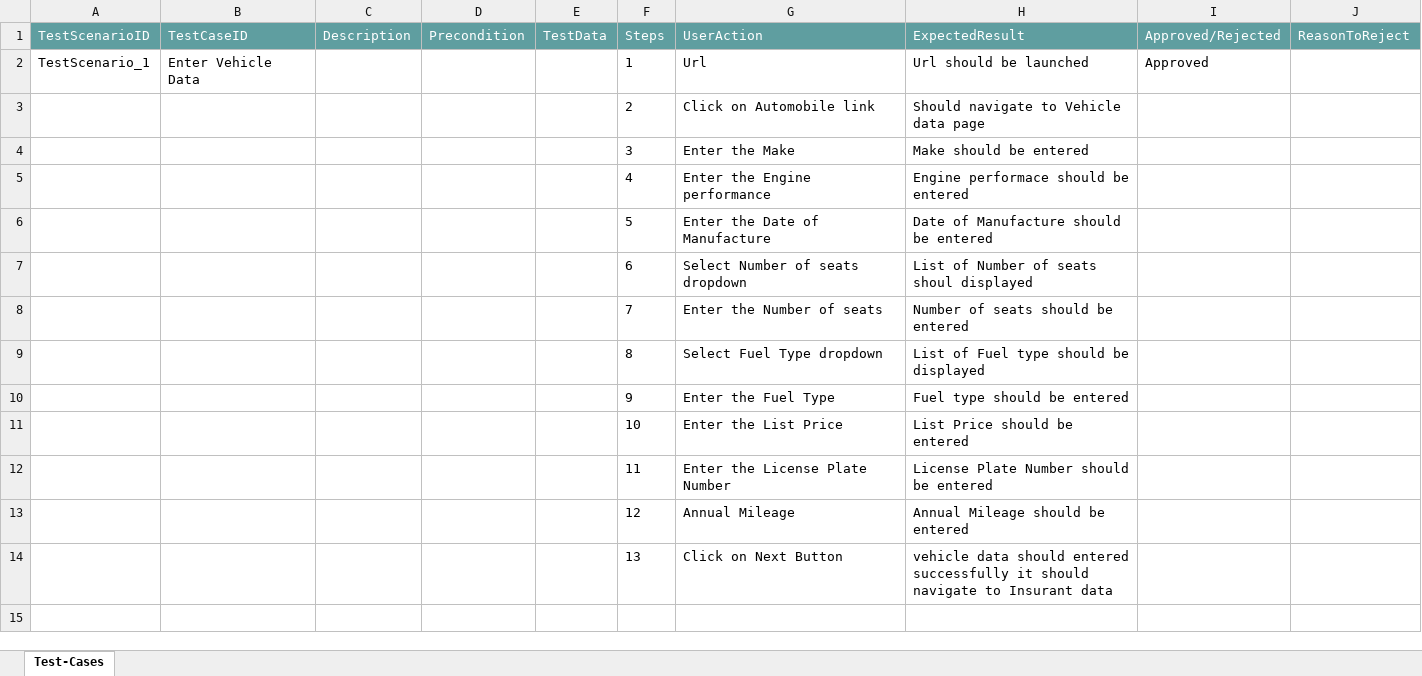
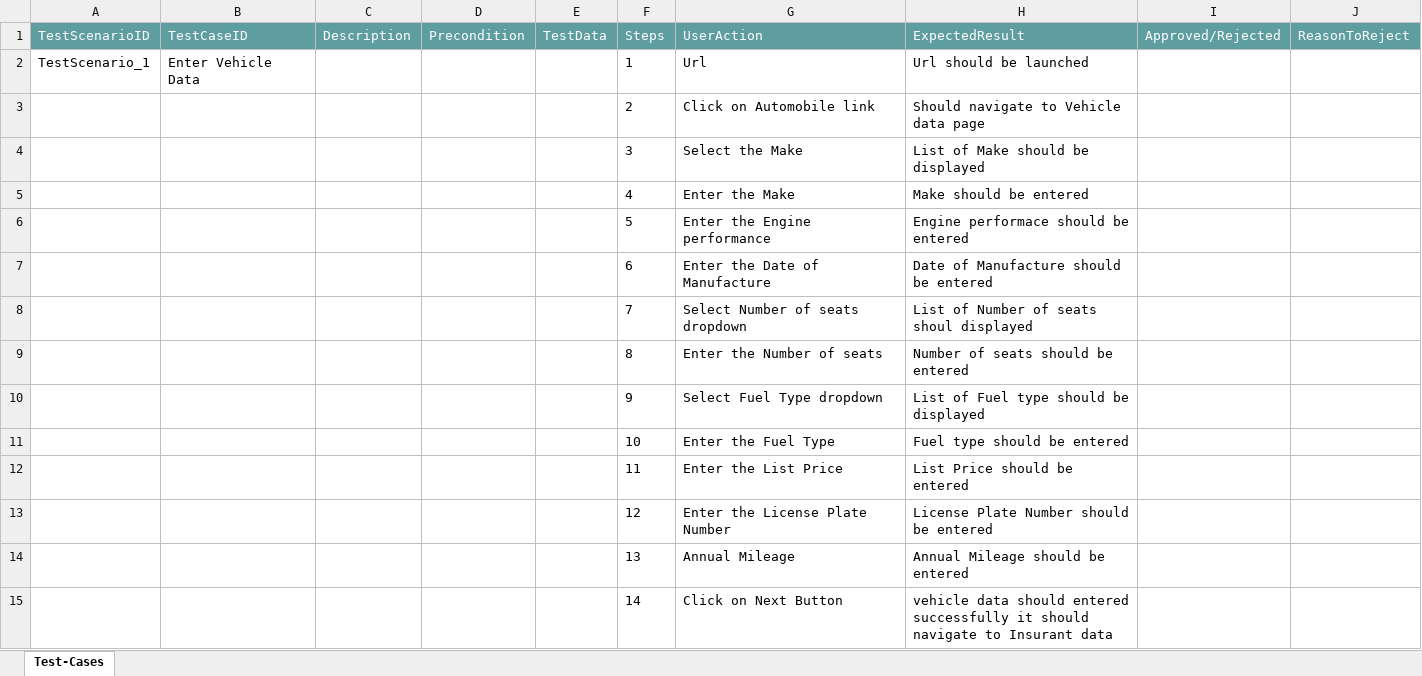
Before and after one commit to ShaikMohamedIrfan/Mrohini, an Excel workbook: Vehicle.xlsx, sheet Test-Cases, drawn as a sheet; values as stored, in another font and other column widths than the file's, no borders; table styles not drawn; addresses are those after the commit; the diff names each change by its address in the sheet, - before the commit and + after, or states it on an @@ line.

Commit message:
Initial Commit for Verification of Test cases

```diff
--- a/Vehicle.xlsx (sheet Test-Cases)
+++ b/Vehicle.xlsx (sheet Test-Cases)
-I2 (Approved/Rejected): Approved
+I2 (Approved/Rejected): (empty)
+row 4:  |  |  |  |  | 3 | Select the Make | List of Make should be displayed
-F5 (Steps): 3
+F5 (Steps): 4
-F6 (Steps): 4
+F6 (Steps): 5
-F7 (Steps): 5
+F7 (Steps): 6
-F8 (Steps): 6
+F8 (Steps): 7
-F9 (Steps): 7
+F9 (Steps): 8
-F10 (Steps): 8
+F10 (Steps): 9
-F11 (Steps): 9
+F11 (Steps): 10
-F12 (Steps): 10
+F12 (Steps): 11
-F13 (Steps): 11
+F13 (Steps): 12
-F14 (Steps): 12
+F14 (Steps): 13
-F15 (Steps): 13
+F15 (Steps): 14
```
